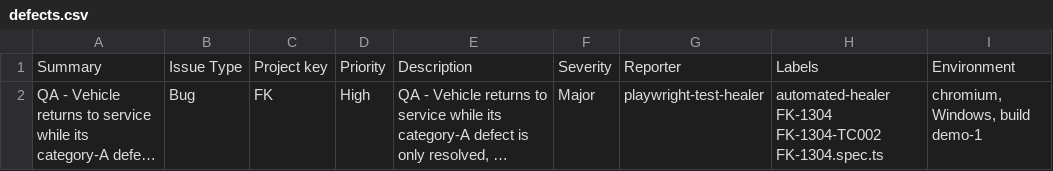
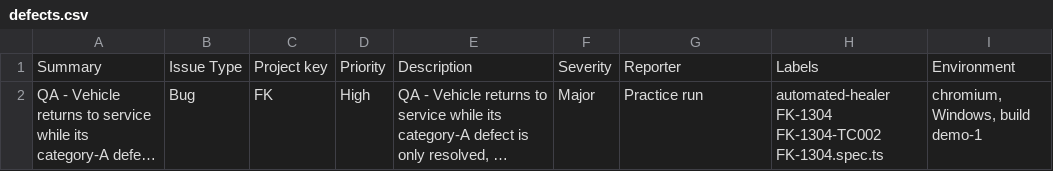
Before and after one commit to absjabed/ai-qa-harness, a CSV file: examples/fleetkeep/worked-cycle/files/specs/defects/defects.csv, drawn as a sheet; long unchanged cells end in …; the diff names each change by its address in the sheet, - before the commit and + after, or states it on an @@ line.

Commit message:
E2E stage D review: healer, executor, reporter, context sync and defect CSV fixes

```diff
--- a/examples/fleetkeep/worked-cycle/files/specs/defects/defects.csv
+++ b/examples/fleetkeep/worked-cycle/files/specs/defects/defects.csv
-G2: playwright-test-healer
+G2: Practice run
```
Also changed, not shown: 6 other files.
